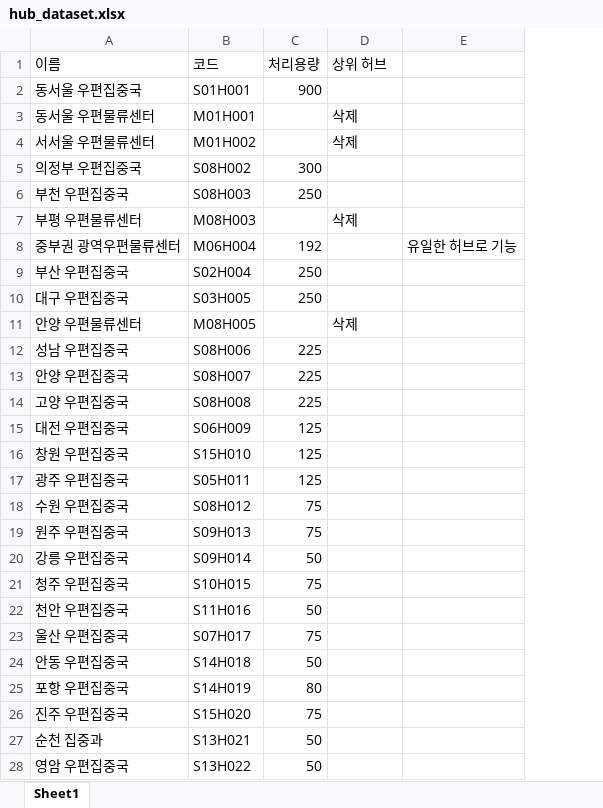
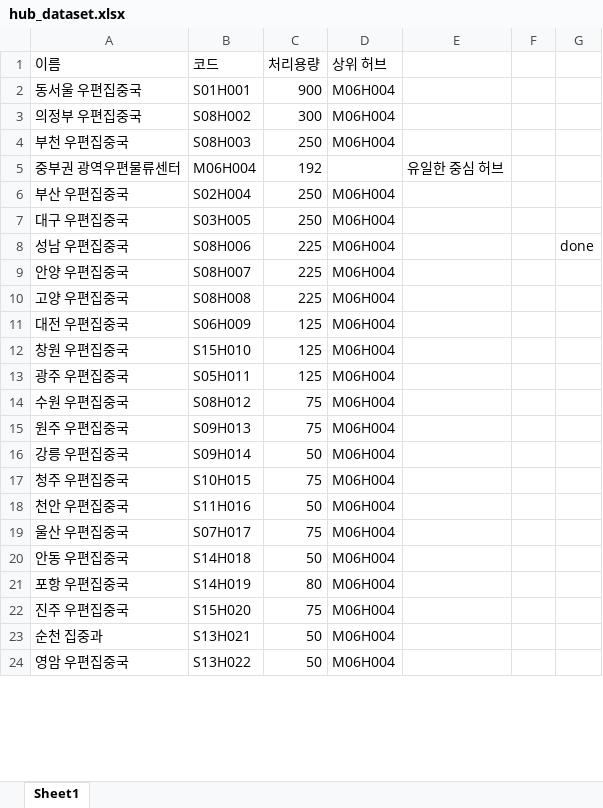
Before and after one commit to austinlee04/Dynamic_Logistics_Alpha, an Excel workbook: hub_dataset.xlsx, sheet Sheet1, drawn as a sheet; only a part is shown; values as stored, in another font and other column widths than the file's, no borders; removed rows and columns are numbered as before the commit, all else as after; the diff covers the shown part only; the diff names each change by its address in the sheet, - before the commit and + after, or states it on an @@ line.

```diff
--- a/hub_dataset.xlsx (sheet Sheet1)
+++ b/hub_dataset.xlsx (sheet Sheet1)
-column E, row 8: 유일한 허브로 기능
+column E, row 5: 유일한 중심 허브
+column F, empty
+column G, row 8: done
-D2 (상위 허브): (empty)
+D2 (상위 허브): M06H004
-row 3: 동서울 우편물류센터 | M01H001 |  | 삭제
-row 4: 서서울 우편물류센터 | M01H002 |  | 삭제
-D3:D4 (상위 허브): (empty)
+D3:D4 (상위 허브): M06H004
-row 7: 부평 우편물류센터 | M08H003 |  | 삭제
-D6:D7 (상위 허브): (empty)
+D6:D7 (상위 허브): M06H004
-row 11: 안양 우편물류센터 | M08H005 |  | 삭제
-D8:D24 (상위 허브): (empty)
+D8:D24 (상위 허브): M06H004
```
Also changed, not shown: 3 removed rows and 78 edited cells elsewhere in this sheet.
